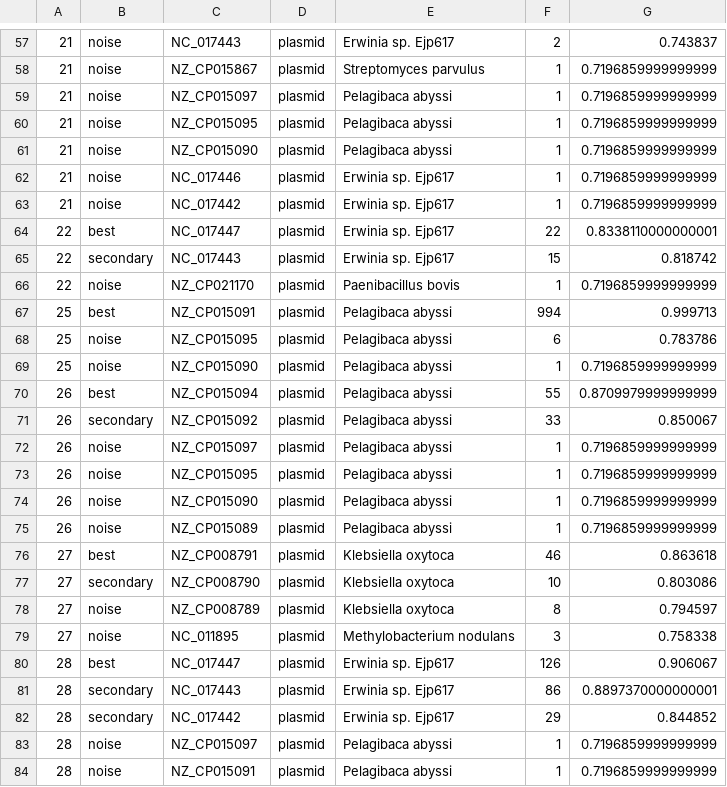
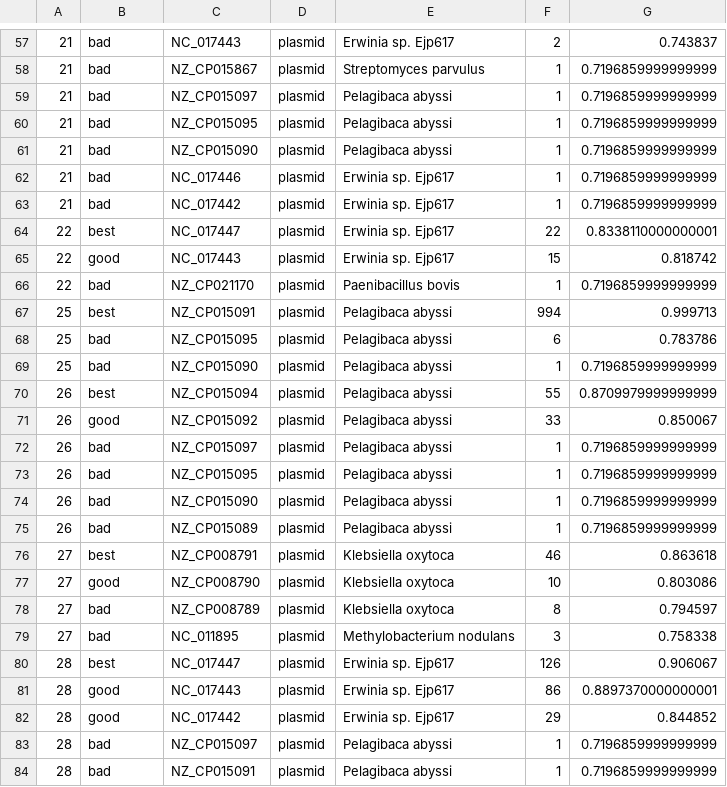
Before and after one commit to imasianxd/MAG_gi_plasmid_analysis, a TSV file: referenceGenomes/plasRef.tsv, drawn as a sheet; only a part is shown, gaps mark what is left out; the diff covers the shown part only.

```diff
--- a/referenceGenomes/plasRef.tsv
+++ b/referenceGenomes/plasRef.tsv
@@ -57,28 +57,28 @@
-21	noise	NC_017443	plasmid	Erwinia sp. Ejp617	2	0.743837
-21	noise	NZ_CP015867	plasmid	Streptomyces parvulus	1	0.7196859999999999
-21	noise	NZ_CP015097	plasmid	Pelagibaca abyssi	1	0.7196859999999999
-21	noise	NZ_CP015095	plasmid	Pelagibaca abyssi	1	0.7196859999999999
-21	noise	NZ_CP015090	plasmid	Pelagibaca abyssi	1	0.7196859999999999
-21	noise	NC_017446	plasmid	Erwinia sp. Ejp617	1	0.7196859999999999
-21	noise	NC_017442	plasmid	Erwinia sp. Ejp617	1	0.7196859999999999
+21	bad	NC_017443	plasmid	Erwinia sp. Ejp617	2	0.743837
+21	bad	NZ_CP015867	plasmid	Streptomyces parvulus	1	0.7196859999999999
+21	bad	NZ_CP015097	plasmid	Pelagibaca abyssi	1	0.7196859999999999
+21	bad	NZ_CP015095	plasmid	Pelagibaca abyssi	1	0.7196859999999999
+21	bad	NZ_CP015090	plasmid	Pelagibaca abyssi	1	0.7196859999999999
+21	bad	NC_017446	plasmid	Erwinia sp. Ejp617	1	0.7196859999999999
+21	bad	NC_017442	plasmid	Erwinia sp. Ejp617	1	0.7196859999999999
 22	best	NC_017447	plasmid	Erwinia sp. Ejp617	22	0.8338110000000001
-22	secondary	NC_017443	plasmid	Erwinia sp. Ejp617	15	0.818742
-22	noise	NZ_CP021170	plasmid	Paenibacillus bovis	1	0.7196859999999999
+22	good	NC_017443	plasmid	Erwinia sp. Ejp617	15	0.818742
+22	bad	NZ_CP021170	plasmid	Paenibacillus bovis	1	0.7196859999999999
 25	best	NZ_CP015091	plasmid	Pelagibaca abyssi	994	0.999713
-25	noise	NZ_CP015095	plasmid	Pelagibaca abyssi	6	0.783786
-25	noise	NZ_CP015090	plasmid	Pelagibaca abyssi	1	0.7196859999999999
+25	bad	NZ_CP015095	plasmid	Pelagibaca abyssi	6	0.783786
+25	bad	NZ_CP015090	plasmid	Pelagibaca abyssi	1	0.7196859999999999
 26	best	NZ_CP015094	plasmid	Pelagibaca abyssi	55	0.8709979999999999
-26	secondary	NZ_CP015092	plasmid	Pelagibaca abyssi	33	0.850067
-26	noise	NZ_CP015097	plasmid	Pelagibaca abyssi	1	0.7196859999999999
-26	noise	NZ_CP015095	plasmid	Pelagibaca abyssi	1	0.7196859999999999
-26	noise	NZ_CP015090	plasmid	Pelagibaca abyssi	1	0.7196859999999999
-26	noise	NZ_CP015089	plasmid	Pelagibaca abyssi	1	0.7196859999999999
+26	good	NZ_CP015092	plasmid	Pelagibaca abyssi	33	0.850067
+26	bad	NZ_CP015097	plasmid	Pelagibaca abyssi	1	0.7196859999999999
+26	bad	NZ_CP015095	plasmid	Pelagibaca abyssi	1	0.7196859999999999
+26	bad	NZ_CP015090	plasmid	Pelagibaca abyssi	1	0.7196859999999999
+26	bad	NZ_CP015089	plasmid	Pelagibaca abyssi	1	0.7196859999999999
 27	best	NZ_CP008791	plasmid	Klebsiella oxytoca	46	0.863618
-27	secondary	NZ_CP008790	plasmid	Klebsiella oxytoca	10	0.803086
-27	noise	NZ_CP008789	plasmid	Klebsiella oxytoca	8	0.794597
-27	noise	NC_011895	plasmid	Methylobacterium nodulans	3	0.758338
+27	good	NZ_CP008790	plasmid	Klebsiella oxytoca	10	0.803086
+27	bad	NZ_CP008789	plasmid	Klebsiella oxytoca	8	0.794597
+27	bad	NC_011895	plasmid	Methylobacterium nodulans	3	0.758338
 28	best	NC_017447	plasmid	Erwinia sp. Ejp617	126	0.906067
-28	secondary	NC_017443	plasmid	Erwinia sp. Ejp617	86	0.8897370000000001
-28	secondary	NC_017442	plasmid	Erwinia sp. Ejp617	29	0.844852
-28	noise	NZ_CP015097	plasmid	Pelagibaca abyssi	1	0.7196859999999999
-28	noise	NZ_CP015091	plasmid	Pelagibaca abyssi	1	0.7196859999999999
+28	good	NC_017443	plasmid	Erwinia sp. Ejp617	86	0.8897370000000001
+28	good	NC_017442	plasmid	Erwinia sp. Ejp617	29	0.844852
+28	bad	NZ_CP015097	plasmid	Pelagibaca abyssi	1	0.7196859999999999
+28	bad	NZ_CP015091	plasmid	Pelagibaca abyssi	1	0.7196859999999999
```
Also changed, not shown: 135 edited cells elsewhere in this file, referenceGenomes/chrRef.tsv, 1 other file.
